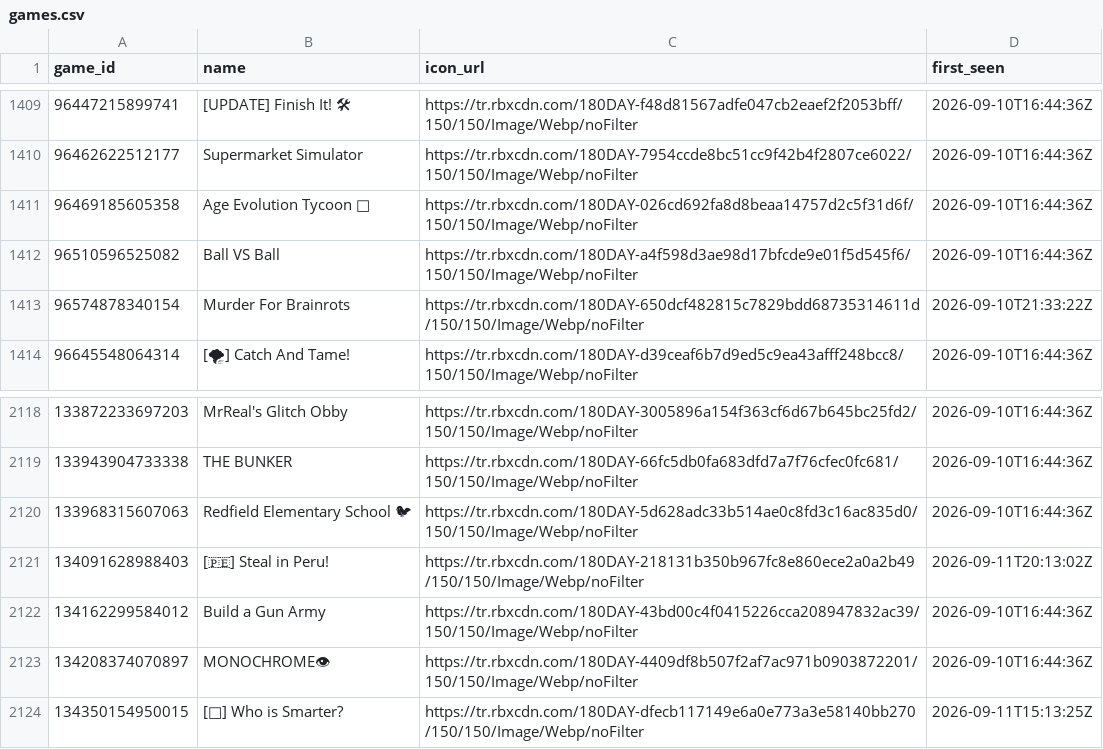
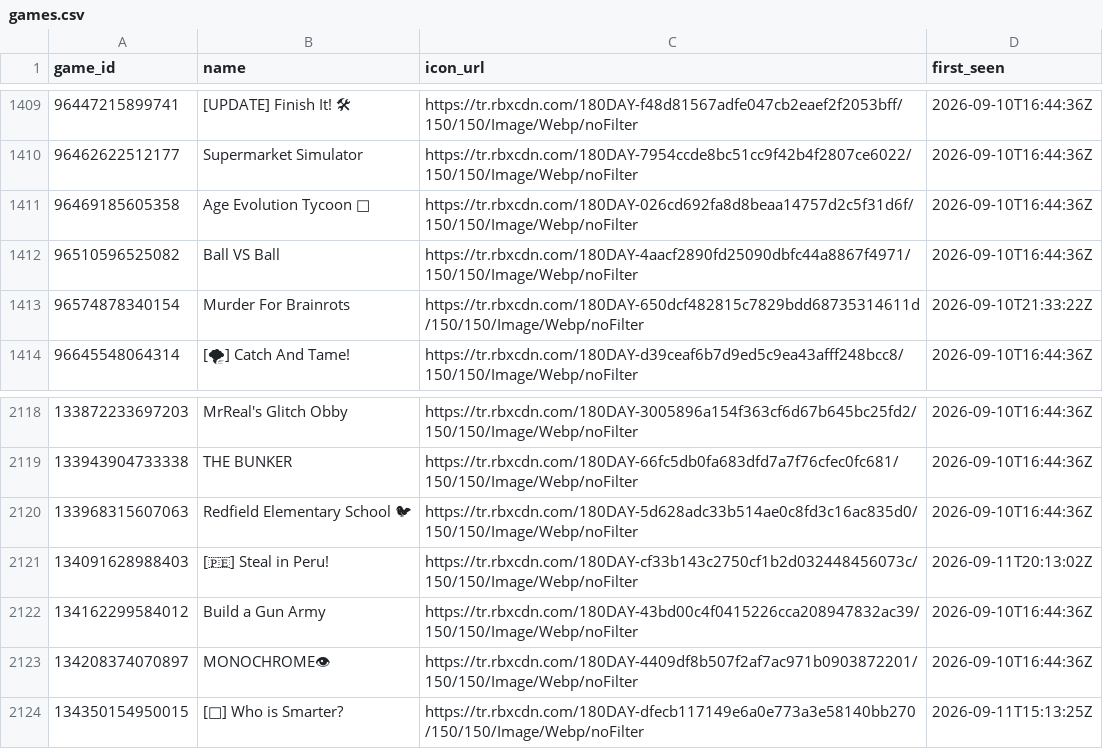
Before and after one commit to Chawewo/robloxPopularityTracker, a CSV file: data/games.csv, drawn as a sheet; only a part is shown, gaps mark what is left out; the diff covers the shown part only.

```diff
--- a/data/games.csv
+++ b/data/games.csv
@@ -1411,3 +1411,3 @@ game_id,name,icon_url,first_seen
 96469185605358,Age Evolution Tycoon 🗿,https://tr.rbxcdn.com/180DAY-026cd692fa8d8beaa14757d2c5f31d6f/150/150/Image/Webp/noFilter,2026-09-10T16:44:36Z
-96510596525082,Ball VS Ball,https://tr.rbxcdn.com/180DAY-a4f598d3ae98d17bfcde9e01f5d545f6/150/150/Image/Webp/noFilter,2026-09-10T16:44:36Z
+96510596525082,Ball VS Ball,https://tr.rbxcdn.com/180DAY-4aacf2890fd25090dbfc44a8867f4971/150/150/Image/Webp/noFilter,2026-09-10T16:44:36Z
 96574878340154,Murder For Brainrots,https://tr.rbxcdn.com/180DAY-650dcf482815c7829bdd68735314611d/150/150/Image/Webp/noFilter,2026-09-10T21:33:22Z
@@ -2120,3 +2120,3 @@ game_id,name,icon_url,first_seen
 133968315607063,Redfield Elementary School 🐦,https://tr.rbxcdn.com/180DAY-5d628adc33b514ae0c8fd3c16ac835d0/150/150/Image/Webp/noFilter,2026-09-10T16:44:36Z
-134091628988403,[🇵🇪] Steal in Peru!,https://tr.rbxcdn.com/180DAY-218131b350b967fc8e860ece2a0a2b49/150/150/Image/Webp/noFilter,2026-09-11T20:13:02Z
+134091628988403,[🇵🇪] Steal in Peru!,https://tr.rbxcdn.com/180DAY-cf33b143c2750cf1b2d032448456073c/150/150/Image/Webp/noFilter,2026-09-11T20:13:02Z
 134162299584012,Build a Gun Army,https://tr.rbxcdn.com/180DAY-43bd00c4f0415226cca208947832ac39/150/150/Image/Webp/noFilter,2026-09-10T16:44:36Z
```
Also changed, not shown: 9 edited cells elsewhere in this file, data/collections.csv, 2 other files.
